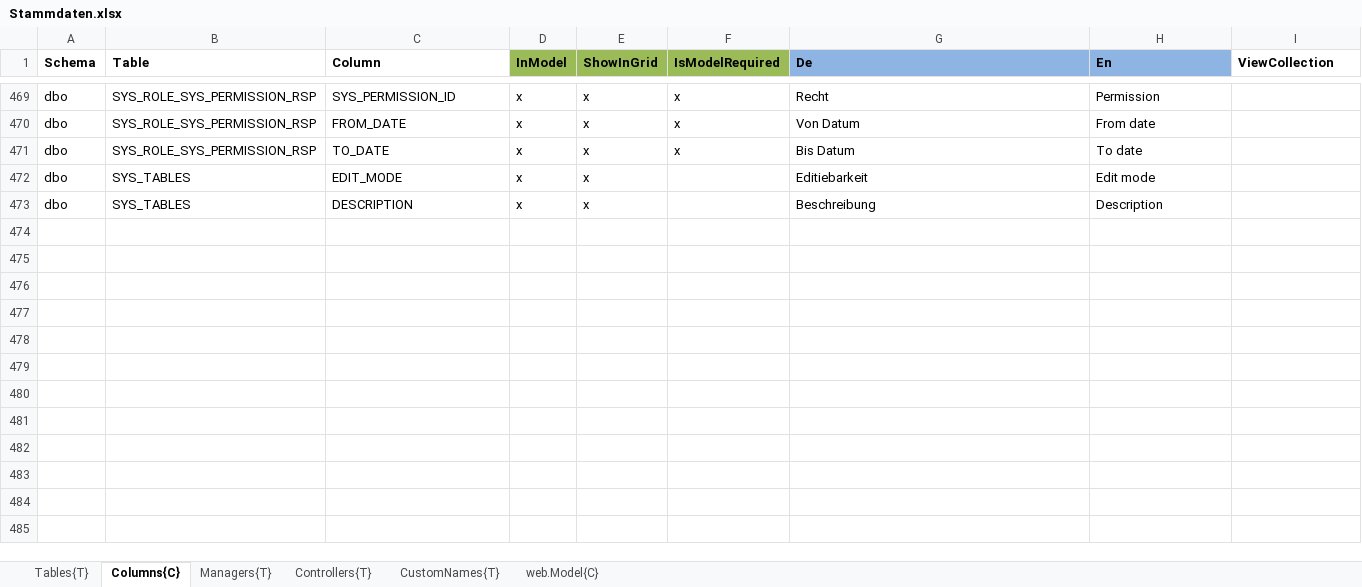
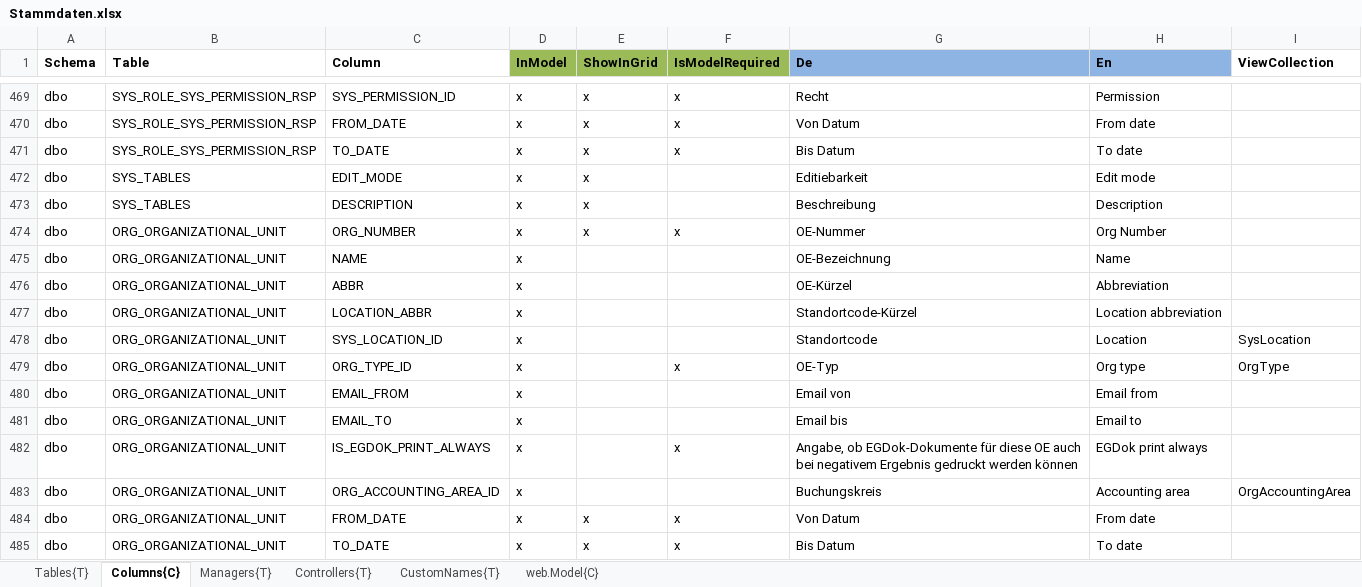
Before and after one commit to HedinRakot/MasterDataModule, an Excel workbook: MasterDataModule/Generation/MasterDataModule.Generation/Declarations/Stammdaten.xlsx, sheet Columns{C}, drawn as a sheet; only a part is shown, gaps mark what is left out; values as stored, in another font and other column widths than the file's, no borders; the diff names each change by its address in the sheet, - before the commit and + after, or states it on an @@ line.

Commit message:
Add OrgUnit description to xls

```diff
--- a/MasterDataModule/Generation/MasterDataModule.Generation/Declarations/Stammdaten.xlsx (sheet Columns{C})
+++ b/MasterDataModule/Generation/MasterDataModule.Generation/Declarations/Stammdaten.xlsx (sheet Columns{C})
+row 474: dbo | ORG_ORGANIZATIONAL_UNIT | ORG_NUMBER | x | x | x | OE-Nummer | Org Number
+row 475: dbo | ORG_ORGANIZATIONAL_UNIT | NAME | x |  |  | OE-Bezeichnung | Name
+row 476: dbo | ORG_ORGANIZATIONAL_UNIT | ABBR | x |  |  | OE-Kürzel | Abbreviation
+row 477: dbo | ORG_ORGANIZATIONAL_UNIT | LOCATION_ABBR | x |  |  | Standortcode-Kürzel | Location abbreviation
+row 478: dbo | ORG_ORGANIZATIONAL_UNIT | SYS_LOCATION_ID | x |  |  | Standortcode | Location | SysLocation
+row 479: dbo | ORG_ORGANIZATIONAL_UNIT | ORG_TYPE_ID | x |  | x | OE-Typ | Org type | OrgType
+row 480: dbo | ORG_ORGANIZATIONAL_UNIT | EMAIL_FROM | x |  |  | Email von | Email from
+row 481: dbo | ORG_ORGANIZATIONAL_UNIT | EMAIL_TO | x |  |  | Email bis | Email to
+row 482: dbo | ORG_ORGANIZATIONAL_UNIT | IS_EGDOK_PRINT_ALWAYS | x |  | x | Angabe, ob EGDok-Dokumente für diese OE auch bei negativem Ergebnis gedruckt werden können | EGDok print always
+row 483: dbo | ORG_ORGANIZATIONAL_UNIT | ORG_ACCOUNTING_AREA_ID | x |  |  | Buchungskreis | Accounting area | OrgAccountingArea
+row 484: dbo | ORG_ORGANIZATIONAL_UNIT | FROM_DATE | x | x | x | Von Datum | From date
+row 485: dbo | ORG_ORGANIZATIONAL_UNIT | TO_DATE | x | x | x | Bis Datum | To date
```
Also changed, not shown: sheet Tables{T}.
